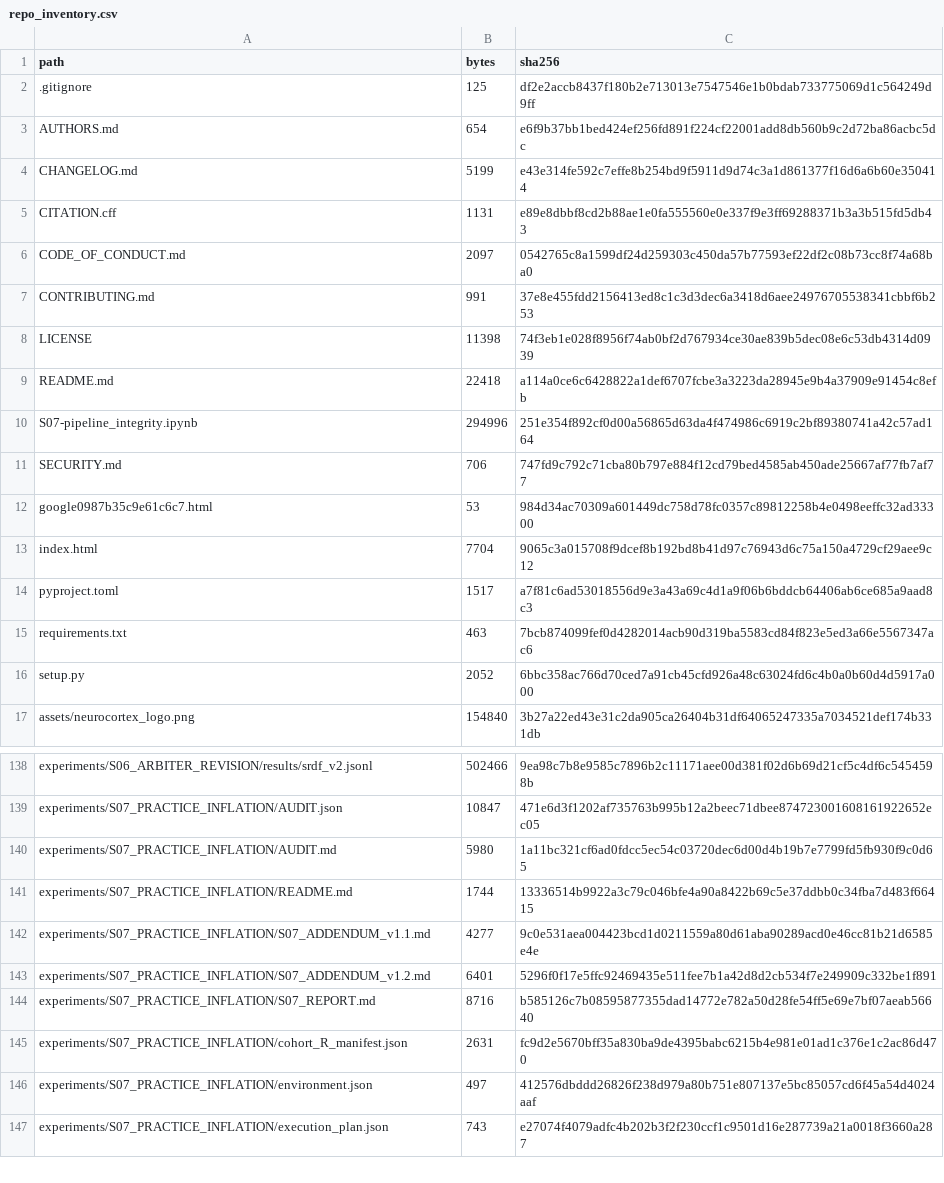
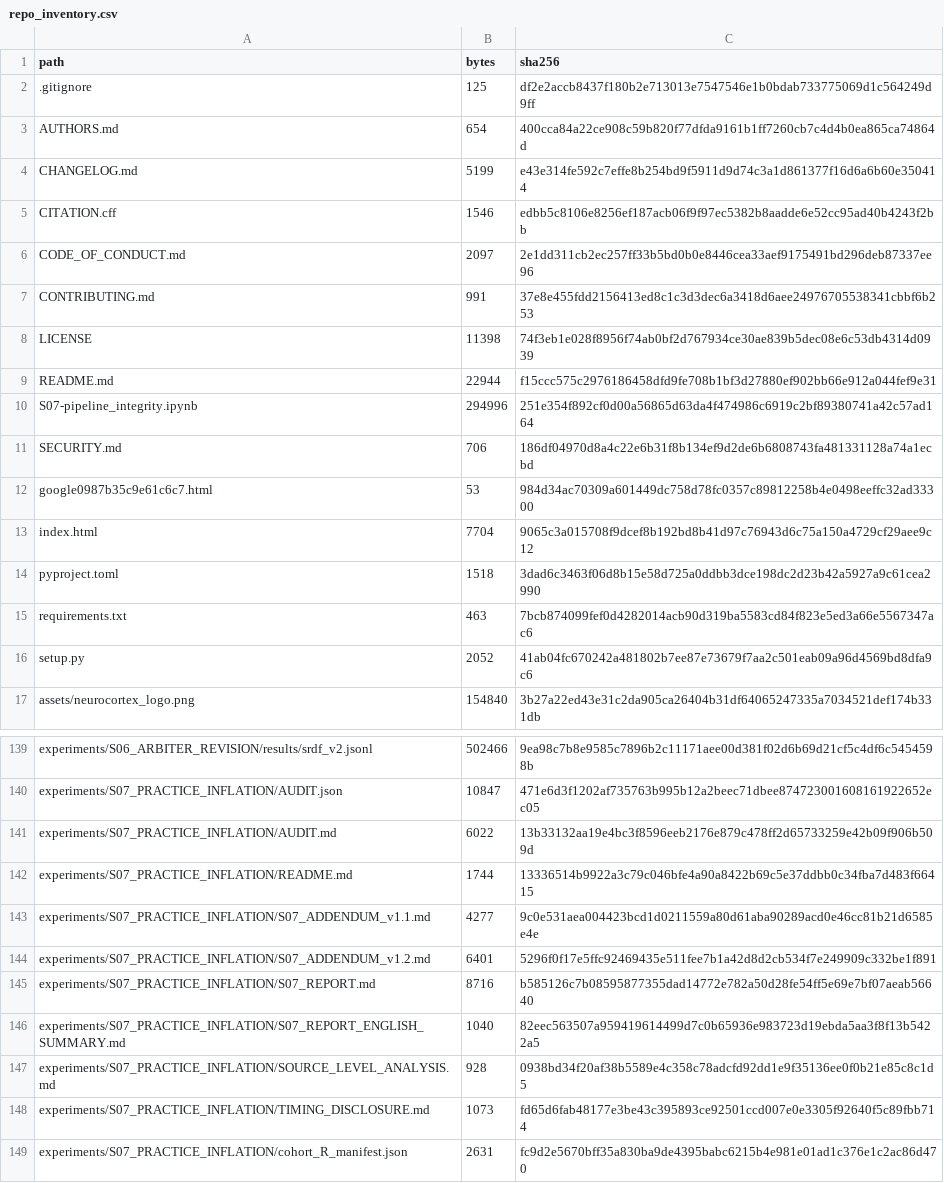
Before and after one commit to mohammedqaidalathwary/neurocortex-srdf, a CSV file: integrity/repo_inventory.csv, drawn as a sheet; only a part is shown, gaps mark what is left out; the shorter side is filled out with more unchanged rows; the diff covers the shown part only.

Commit message:
Phase 1: Final integrity audit and Zenodo verification

```diff
--- a/integrity/repo_inventory.csv
+++ b/integrity/repo_inventory.csv
@@ -2,16 +2,16 @@ path,bytes,sha256
 .gitignore,125,df2e2accb8437f180b2e713013e7547546e1b0bdab733775069d1c564249d9ff
-AUTHORS.md,654,e6f9b37bb1bed424ef256fd891f224cf22001add8db560b9c2d72ba86acbc5dc
+AUTHORS.md,654,400cca84a22ce908c59b820f77dfda9161b1ff7260cb7c4d4b0ea865ca74864d
 CHANGELOG.md,5199,e43e314fe592c7effe8b254bd9f5911d9d74c3a1d861377f16d6a6b60e350414
-CITATION.cff,1131,e89e8dbbf8cd2b88ae1e0fa555560e0e337f9e3ff69288371b3a3b515fd5db43
-CODE_OF_CONDUCT.md,2097,0542765c8a1599df24d259303c450da57b77593ef22df2c08b73cc8f74a68ba0
+CITATION.cff,1546,edbb5c8106e8256ef187acb06f9f97ec5382b8aadde6e52cc95ad40b4243f2bb
+CODE_OF_CONDUCT.md,2097,2e1dd311cb2ec257ff33b5bd0b0e8446cea33aef9175491bd296deb87337ee96
 CONTRIBUTING.md,991,37e8e455fdd2156413ed8c1c3d3dec6a3418d6aee24976705538341cbbf6b253
 LICENSE,11398,74f3eb1e028f8956f74ab0bf2d767934ce30ae839b5dec08e6c53db4314d0939
-README.md,22418,a114a0ce6c6428822a1def6707fcbe3a3223da28945e9b4a37909e91454c8efb
+README.md,22944,f15ccc575c2976186458dfd9fe708b1bf3d27880ef902bb66e912a044fef9e31
 S07-pipeline_integrity.ipynb,294996,251e354f892cf0d00a56865d63da4f474986c6919c2bf89380741a42c57ad164
-SECURITY.md,706,747fd9c792c71cba80b797e884f12cd79bed4585ab450ade25667af77fb7af77
+SECURITY.md,706,186df04970d8a4c22e6b31f8b134ef9d2de6b6808743fa481331128a74a1ecbd
 google0987b35c9e61c6c7.html,53,984d34ac70309a601449dc758d78fc0357c89812258b4e0498eeffc32ad33300
 index.html,7704,9065c3a015708f9dcef8b192bd8b41d97c76943d6c75a150a4729cf29aee9c12
-pyproject.toml,1517,a7f81c6ad53018556d9e3a43a69c4d1a9f06b6bddcb64406ab6ce685a9aad8c3
+pyproject.toml,1518,3dad6c3463f06d8b15e58d725a0ddbb3dce198dc2d23b42a5927a9c61cea2990
 requirements.txt,463,7bcb874099fef0d4282014acb90d319ba5583cd84f823e5ed3a66e5567347ac6
-setup.py,2052,6bbc358ac766d70ced7a91cb45cfd926a48c63024fd6c4b0a0b60d4d5917a000
+setup.py,2052,41ab04fc670242a481802b7ee87e73679f7aa2c501eab09a96d4569bd8dfa9c6
 assets/neurocortex_logo.png,154840,3b27a22ed43e31c2da905ca26404b31df64065247335a7034521def174b331db
@@ -139,3 +140,3 @@ experiments/S06_ARBITER_REVISION/results/srdf_v2.jsonl,502466,9ea98c7b8e9585c789
 experiments/S07_PRACTICE_INFLATION/AUDIT.json,10847,471e6d3f1202af735763b995b12a2beec71dbee874723001608161922652ec05
-experiments/S07_PRACTICE_INFLATION/AUDIT.md,5980,1a11bc321cf6ad0fdcc5ec54c03720dec6d00d4b19b7e7799fd5fb930f9c0d65
+experiments/S07_PRACTICE_INFLATION/AUDIT.md,6022,13b33132aa19e4bc3f8596eeb2176e879c478ff2d65733259e42b09f906b509d
 experiments/S07_PRACTICE_INFLATION/README.md,1744,13336514b9922a3c79c046bfe4a90a8422b69c5e37ddbb0c34fba7d483f66415
@@ -144,2 +145,5 @@ experiments/S07_PRACTICE_INFLATION/S07_ADDENDUM_v1.2.md,6401,5296f0f17e5ffc92469
 experiments/S07_PRACTICE_INFLATION/S07_REPORT.md,8716,b585126c7b08595877355dad14772e782a50d28fe54ff5e69e7bf07aeab56640
+experiments/S07_PRACTICE_INFLATION/S07_REPORT_ENGLISH_SUMMARY.md,1040,82eec563507a959419614499d7c0b65936e983723d19ebda5aa3f8f13b5422a5
+experiments/S07_PRACTICE_INFLATION/SOURCE_LEVEL_ANALYSIS.md,928,0938bd34f20af38b5589e4c358c78adcfd92dd1e9f35136ee0f0b21e85c8c1d5
+experiments/S07_PRACTICE_INFLATION/TIMING_DISCLOSURE.md,1073,fd65d6fab48177e3be43c395893ce92501ccd007e0e3305f92640f5c89fbb714
 experiments/S07_PRACTICE_INFLATION/cohort_R_manifest.json,2631,fc9d2e5670bff35a830ba9de4395babc6215b4e981e01ad1c376e1c2ac86d470
```
Also changed, not shown: 1 added row and 5 edited cells elsewhere in this file, integrity/broken_references.csv, integrity/checks.csv, 7 other files.
